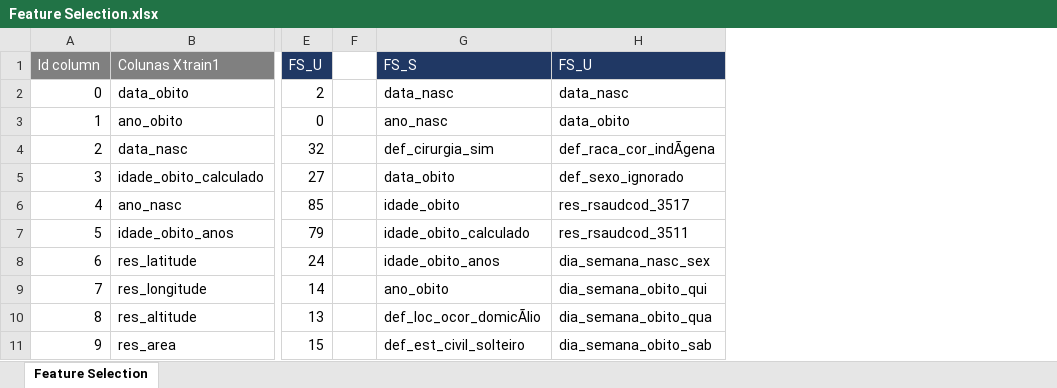
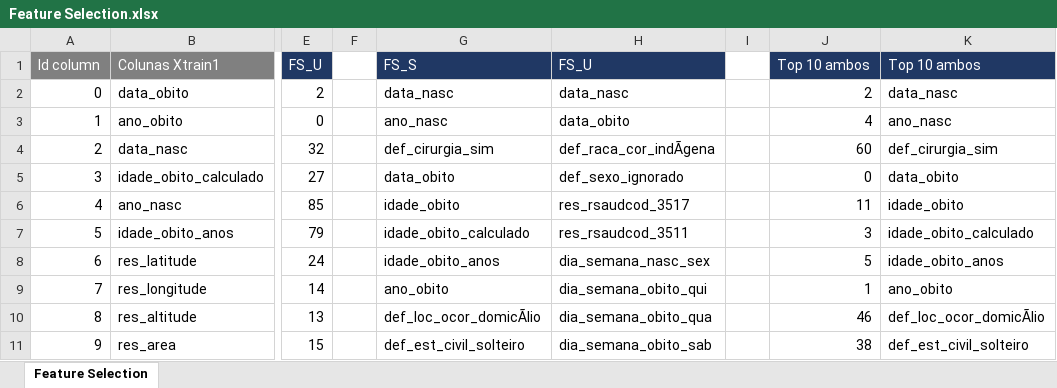
Before and after one commit to falheisen/mortes, an Excel workbook: 03. Planilhas/Feature Selection.xlsx, sheet Feature Selection, drawn as a sheet; only a part is shown, gaps mark what is left out; values as stored, in another font and other column widths than the file's, no borders; the diff names each change by its address in the sheet, - before the commit and + after, or states it on an @@ line.

Commit message:
add top 10 columns filter

```diff
--- a/03. Planilhas/Feature Selection.xlsx (sheet Feature Selection)
+++ b/03. Planilhas/Feature Selection.xlsx (sheet Feature Selection)
+column I, empty
+column J, rows 1-11: Top 10 ambos | 2 | 4 | 60 | 0 | 11 | 3 | 5 | 1 | 46 | 38
+column K, rows 1-11: Top 10 ambos | data_nasc | ano_nasc | def_cirurgia_sim | data_obito | idade_obito | idade_obito_calculado | idade_obito_anos | ano_obito | def_loc_ocor_domicÃlio | def_est_civil_solteiro
```
Also changed, not shown: 2 other files.
